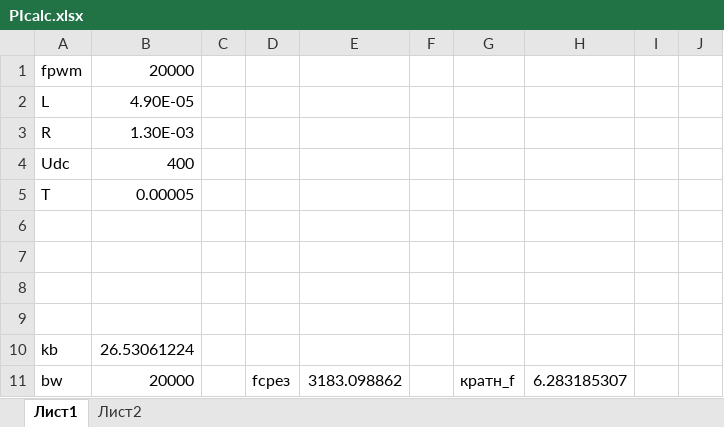
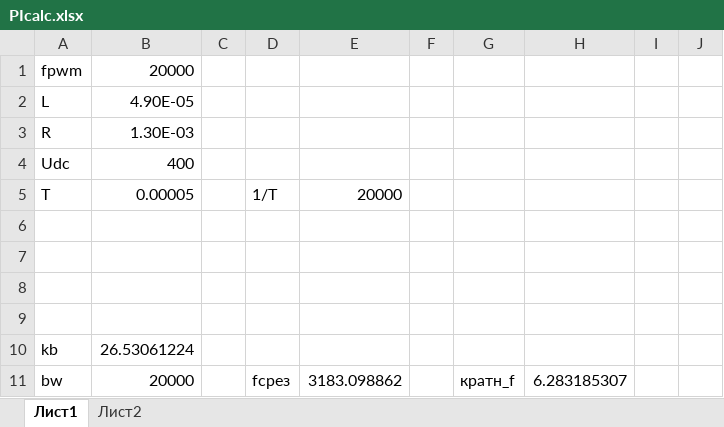
Before and after one commit to alsizyakin/Adaptto_projects, an Excel workbook: PIcalc.xlsx, sheet Лист1, drawn as a sheet; only a part is shown; values as stored, in another font and other column widths than the file's, no borders; charts and pictures not drawn; the diff names each change by its address in the sheet, - before the commit and + after, or states it on an @@ line.

```diff
--- a/PIcalc.xlsx (sheet Лист1)
+++ b/PIcalc.xlsx (sheet Лист1)
-D5: (empty)
+D5: 1/T
-E5: (empty)
+E5: 20000
```
Also changed, not shown: 5 other files.
